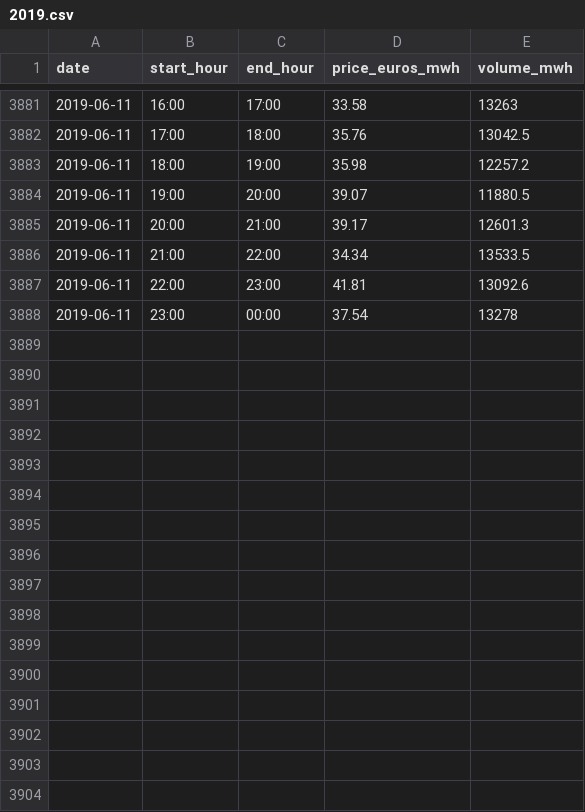
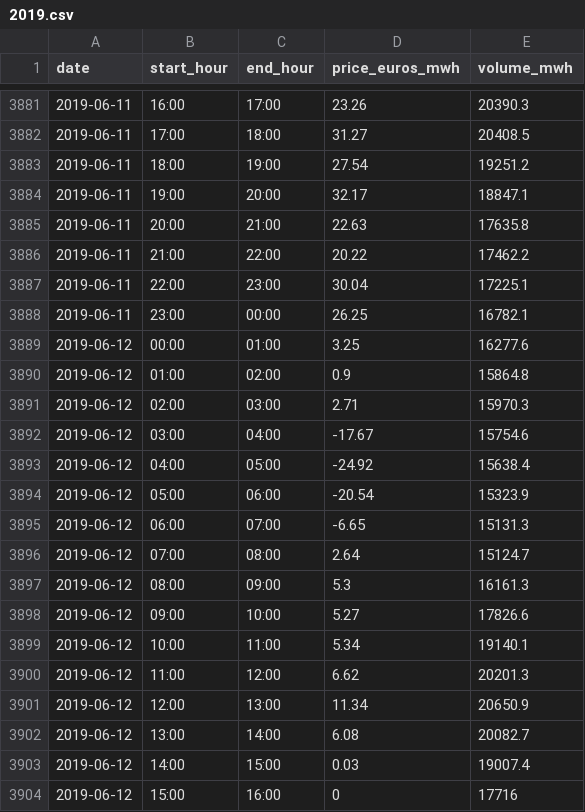
Before and after one commit to ewoken/epex-spot-data, a CSV file: data/2019.csv, drawn as a sheet; only a part is shown, gaps mark what is left out; the diff covers the shown part only.

```diff
--- a/data/2019.csv
+++ b/data/2019.csv
@@ -3881,8 +3881,24 @@ date,start_hour,end_hour,price_euros_mwh,volume_mwh
-2019-06-11,16:00,17:00,33.58,13263
-2019-06-11,17:00,18:00,35.76,13042.5
-2019-06-11,18:00,19:00,35.98,12257.2
-2019-06-11,19:00,20:00,39.07,11880.5
-2019-06-11,20:00,21:00,39.17,12601.3
-2019-06-11,21:00,22:00,34.34,13533.5
-2019-06-11,22:00,23:00,41.81,13092.6
-2019-06-11,23:00,00:00,37.54,13278
+2019-06-11,16:00,17:00,23.26,20390.3
+2019-06-11,17:00,18:00,31.27,20408.5
+2019-06-11,18:00,19:00,27.54,19251.2
+2019-06-11,19:00,20:00,32.17,18847.1
+2019-06-11,20:00,21:00,22.63,17635.8
+2019-06-11,21:00,22:00,20.22,17462.2
+2019-06-11,22:00,23:00,30.04,17225.1
+2019-06-11,23:00,00:00,26.25,16782.1
+2019-06-12,00:00,01:00,3.25,16277.6
+2019-06-12,01:00,02:00,0.9,15864.8
+2019-06-12,02:00,03:00,2.71,15970.3
+2019-06-12,03:00,04:00,-17.67,15754.6
+2019-06-12,04:00,05:00,-24.92,15638.4
+2019-06-12,05:00,06:00,-20.54,15323.9
+2019-06-12,06:00,07:00,-6.65,15131.3
+2019-06-12,07:00,08:00,2.64,15124.7
+2019-06-12,08:00,09:00,5.3,16161.3
+2019-06-12,09:00,10:00,5.27,17826.6
+2019-06-12,10:00,11:00,5.34,19140.1
+2019-06-12,11:00,12:00,6.62,20201.3
+2019-06-12,12:00,13:00,11.34,20650.9
+2019-06-12,13:00,14:00,6.08,20082.7
+2019-06-12,14:00,15:00,0.03,19007.4
+2019-06-12,15:00,16:00,0,17716
```
Also changed, not shown: 8 added rows and 32 edited cells elsewhere in this file, 1 other file.
